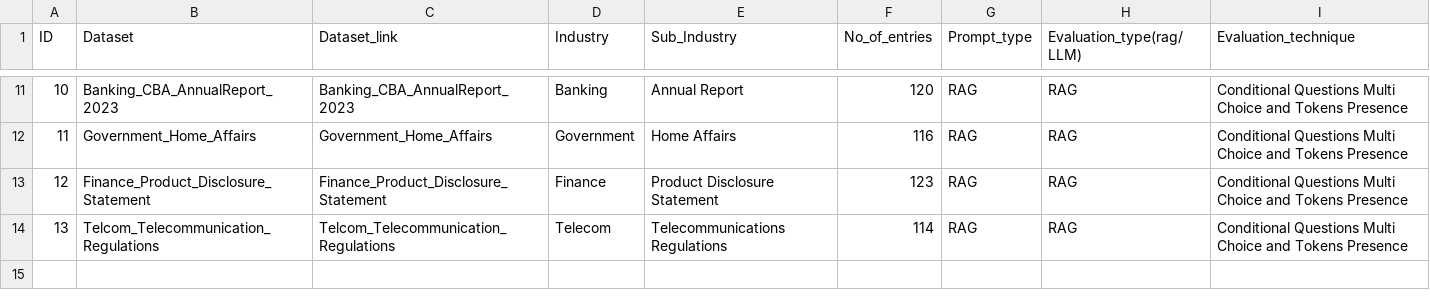
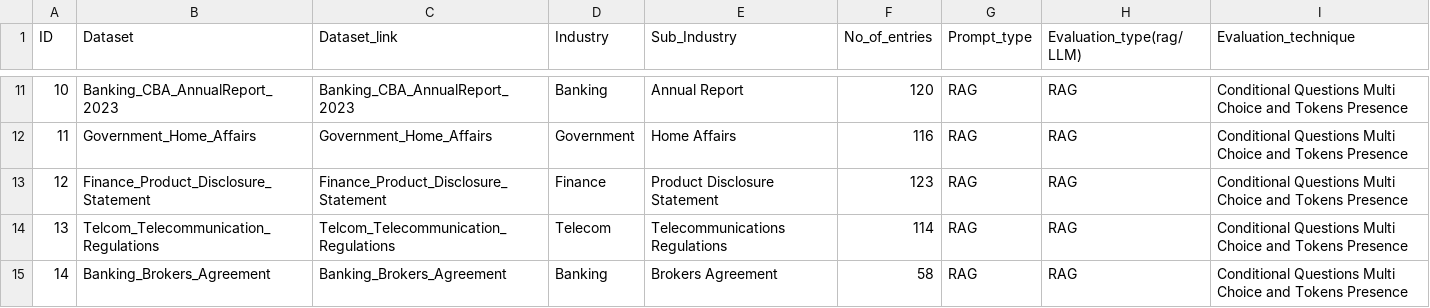
Before and after one commit to h2oai/h2o-evals, a CSV file: data.csv, drawn as a sheet; only a part is shown, gaps mark what is left out; the diff names each change by its address in the sheet, - before the commit and + after, or states it on an @@ line.

Commit message:
new dataset added

```diff
--- a/data.csv
+++ b/data.csv
+row 15: 14 | Banking_Brokers_Agreement | Banking_Brokers_Agreement | Banking | Brokers Agreement | 58 | RAG | RAG | Conditional Questions Multi Choice and Tokens Presence
```
Also changed, not shown: 10 other files.
